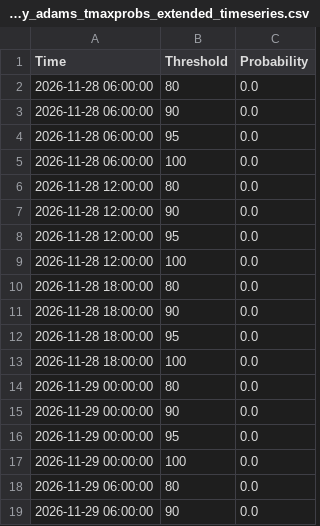
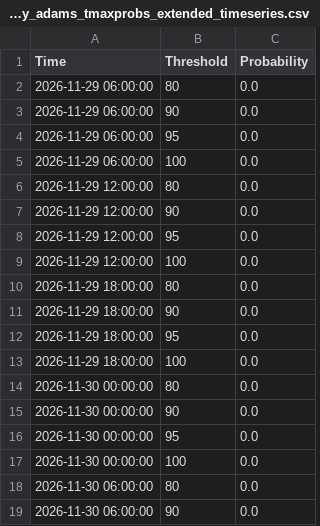
Before and after one commit to makensweather/probability_thresholds, a CSV file: jerry_adams_tmaxprobs_extended_timeseries.csv, drawn as a sheet; only a part is shown; the shorter side is filled out with more unchanged rows; removed rows and columns are numbered as before the commit, all else as after; the diff covers the shown part only; the diff names each change by its address in the sheet, - before the commit and + after, or states it on an @@ line.

Commit message:
Update jerry_adams_tmaxprobs_extended_timeseries.csv

```diff
--- a/jerry_adams_tmaxprobs_extended_timeseries.csv
+++ b/jerry_adams_tmaxprobs_extended_timeseries.csv
-row 2: 2026-11-28 06:00:00 | 80 | 0.0
-row 3: 2026-11-28 06:00:00 | 90 | 0.0
-row 4: 2026-11-28 06:00:00 | 95 | 0.0
-row 5: 2026-11-28 06:00:00 | 100 | 0.0
-row 6: 2026-11-28 12:00:00 | 80 | 0.0
-row 7: 2026-11-28 12:00:00 | 90 | 0.0
-row 8: 2026-11-28 12:00:00 | 95 | 0.0
-row 9: 2026-11-28 12:00:00 | 100 | 0.0
-row 10: 2026-11-28 18:00:00 | 80 | 0.0
-row 11: 2026-11-28 18:00:00 | 90 | 0.0
-row 12: 2026-11-28 18:00:00 | 95 | 0.0
-row 13: 2026-11-28 18:00:00 | 100 | 0.0
-row 14: 2026-11-29 00:00:00 | 80 | 0.0
-row 15: 2026-11-29 00:00:00 | 90 | 0.0
-row 16: 2026-11-29 00:00:00 | 95 | 0.0
-row 17: 2026-11-29 00:00:00 | 100 | 0.0
```
Also changed, not shown: 16 added rows elsewhere in this file.
